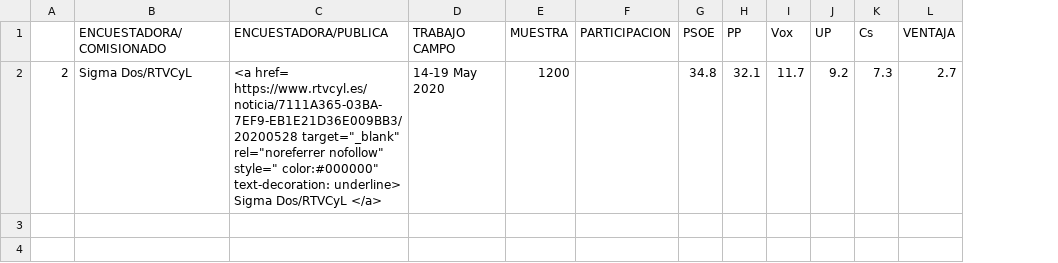
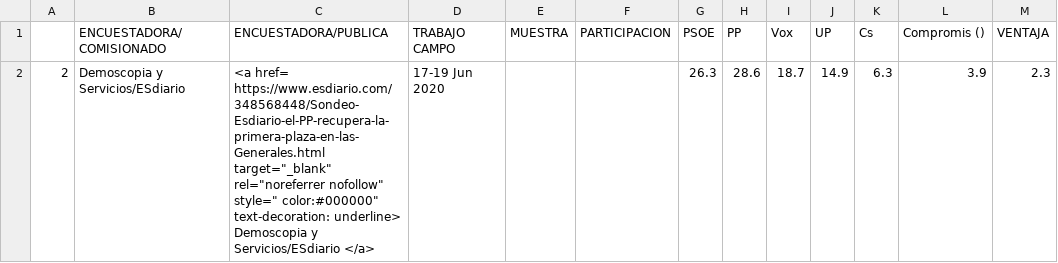
Before and after one commit to endikasatu/encuestas-elecciones-esp, a CSV file: encuestas/ EG-C_CAS_.csv, drawn as a sheet; removed rows and columns are numbered as before the commit, all else as after; the diff names each change by its address in the sheet, - before the commit and + after, or states it on an @@ line.

```diff
--- a/encuestas/ EG-C_CAS_.csv
+++ b/encuestas/ EG-C_CAS_.csv
+column L (Compromis ()), empty
-row 2: 2 | Sigma Dos/RTVCyL | <a href= https://www.rtvcyl.es/noticia/7111A365-03BA-7EF9-EB1E21D36E009BB3/20200528 target="_blank" rel="noreferrer nofollow" style=" color:#000000" text-decoration: underline> Sigma Dos/RTVCyL </a> | 14-19 May 2020 | 1200 |  | 34.8 | 32.1 | 11.7 | 9.2 | 7.3 | 2.7
+row 2: 2 | Demoscopia y Servicios/ESdiario | <a href= https://www.esdiario.com/348568448/Sondeo-Esdiario-el-PP-recupera-la-primera-plaza-en-las-Generales.html target="_blank" rel="noreferrer nofollow" style=" color:#000000" text-decoration: underline> Demoscopia y Servicios/ESdiario </a> | 17-19 Jun 2020 |  |  | 26.3 | 28.6 | 18.7 | 14.9 | 6.3 | 3.9 | 2.3
```
Also changed, not shown: encuestas/ EA_AND_.csv, encuestas/ EA_CAN_.csv, 4 other files.
